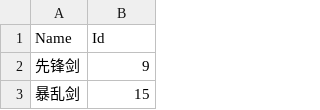
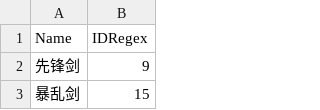
Before and after one commit to Souma-Sumire/FFXIV_Auxiliary_Tools, a CSV file: csv/NewActionReverse.csv, drawn as a sheet; only a part is shown.

```diff
--- a/csv/NewActionReverse.csv
+++ b/csv/NewActionReverse.csv
@@ -1,2 +1,2 @@
-Name,Id
+Name,IDRegex
 先锋剑,9
```
Also changed, not shown: Triggernometry触发器/副本发宏（发攻略）工具/宏.csv, 2 other files.
